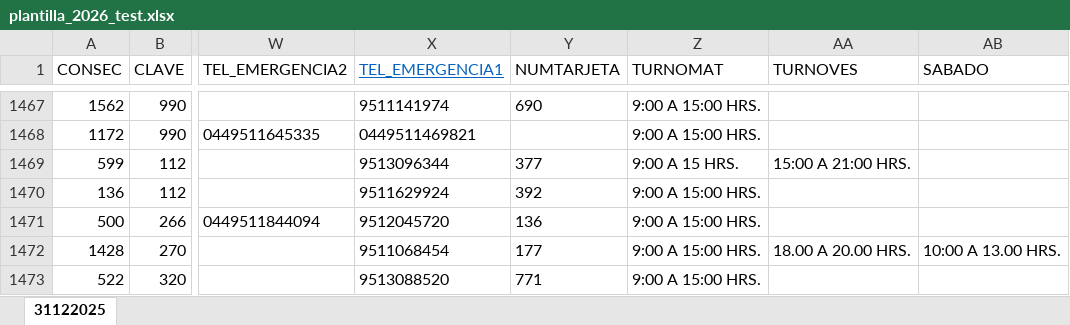
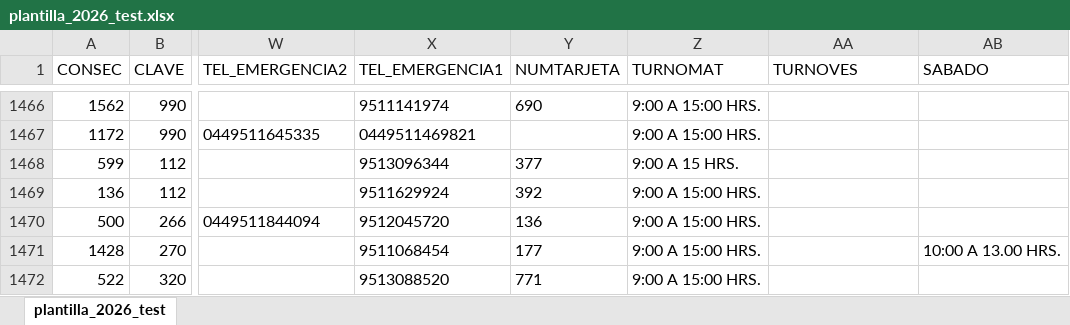
Before and after one commit to IlescasJesse/scriptPlantilla, an Excel workbook: plantilla_2026_test.xlsx, sheet plantilla_2026_test, drawn as a sheet; only a part is shown, gaps mark what is left out; values as stored, in another font and other column widths than the file's, no borders; addresses are those after the commit; the diff covers the shown part only; the diff names each change by its address in the sheet, - before the commit and + after, or states it on an @@ line.

Commit message:
Reordenamiento en los archvios del script plantilla

```diff
--- a/plantilla_2026_test.xlsx (sheet plantilla_2026_test)
+++ b/plantilla_2026_test.xlsx (sheet plantilla_2026_test)
-sheet tab: 31122025
+sheet tab: plantilla_2026_test
@@ X1 underline: on → off, text colour: #0563C1 → black @@
-AA1468 (TURNOVES): 15:00 A 21:00 HRS.
+AA1468 (TURNOVES): (empty)
-AA1471 (TURNOVES): 18.00 A 20.00 HRS.
+AA1471 (TURNOVES): (empty)
```
Also changed, not shown: 1 added row, 1 removed row and 1048 edited cells elsewhere in this sheet, 44 other files.
